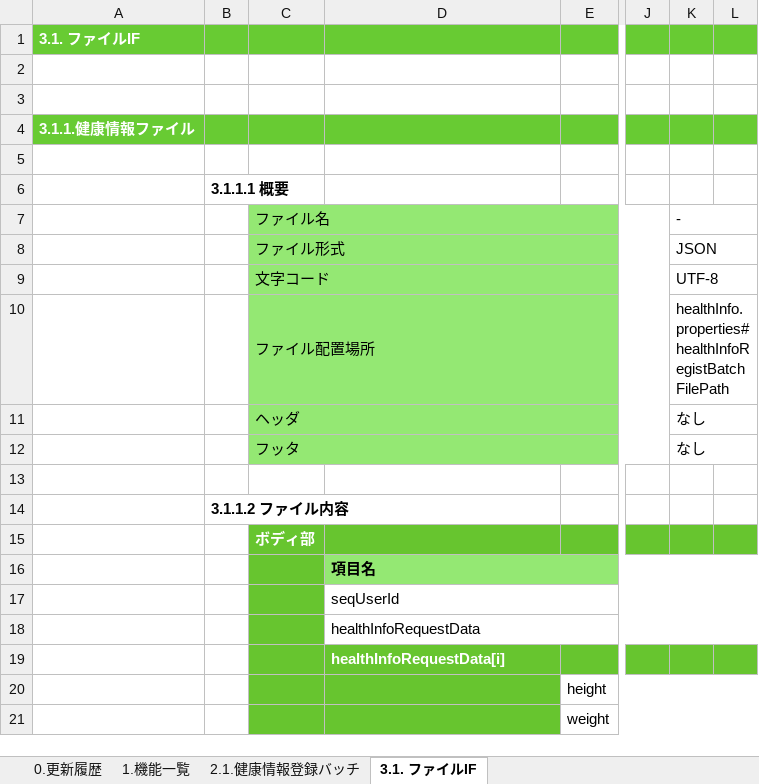
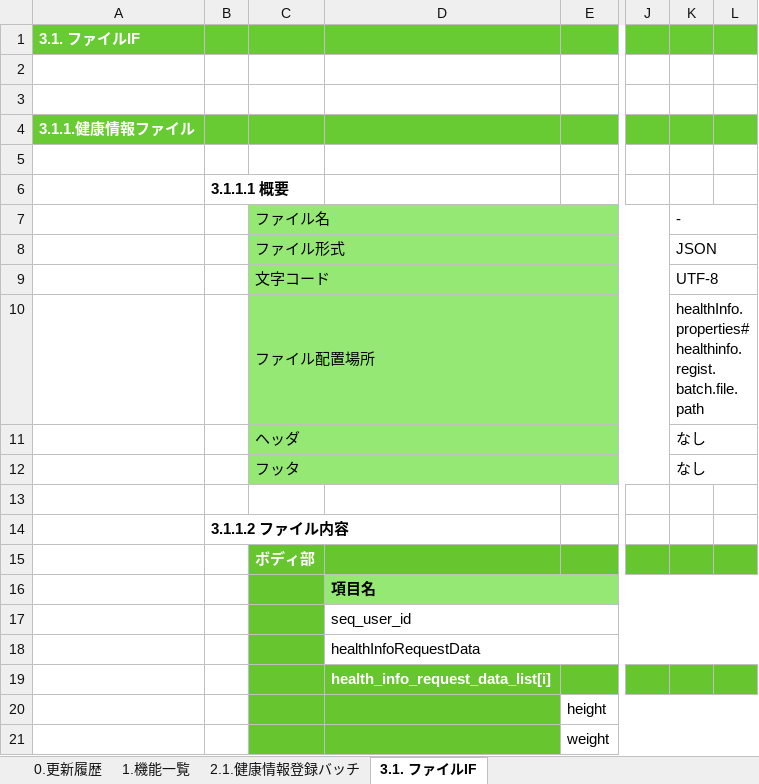
Before and after one commit to kohei-okazaki/work-3g, an Excel workbook: ha-asset/01_design/03_batch/設計書_3.0.健康情報登録バッチ.xlsx, sheet 3.1. ファイルIF, drawn as a sheet; only a part is shown, gaps mark what is left out; values as stored, in another font and other column widths than the file's, no borders; the diff names each change by its address in the sheet, - before the commit and + after, or states it on an @@ line.

```diff
--- a/ha-asset/01_design/03_batch/設計書_3.0.健康情報登録バッチ.xlsx (sheet 3.1. ファイルIF)
+++ b/ha-asset/01_design/03_batch/設計書_3.0.健康情報登録バッチ.xlsx (sheet 3.1. ファイルIF)
-K10: healthInfo.properties#healthInfoRegistBatchFilePath
+K10: healthInfo.properties#healthinfo.regist.batch.file.path
-D17: seqUserId
+D17: seq_user_id
-D19: healthInfoRequestData[i]
+D19: health_info_request_data_list[i]
```
Also changed, not shown: sheet 2.1.健康情報登録バッチ, 1 other file.
